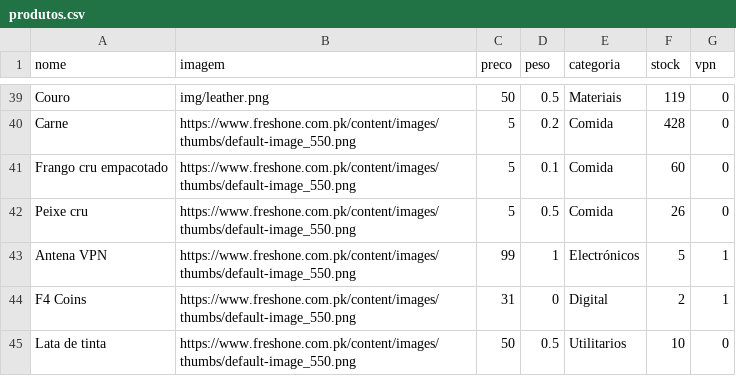
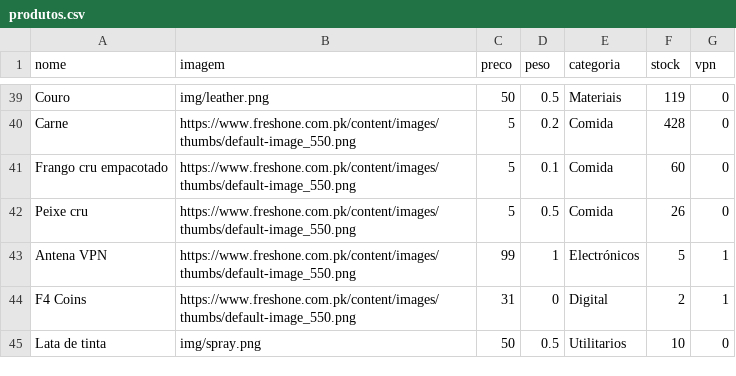
Before and after one commit to limpinh0/esperanzabuy, a CSV file: produtos.csv, drawn as a sheet; only a part is shown, gaps mark what is left out.

```diff
--- a/produtos.csv
+++ b/produtos.csv
@@ -44,2 +44,2 @@ Antena VPN,https://www.freshone.com.pk/content/images/thumbs/default-image_550.p
 F4 Coins,https://www.freshone.com.pk/content/images/thumbs/default-image_550.png,31,0,Digital,2,1
-Lata de tinta,https://www.freshone.com.pk/content/images/thumbs/default-image_550.png,50,0.5,Utilitarios,10,0
+Lata de tinta,img/spray.png,50,0.5,Utilitarios,10,0
```
Also changed, not shown: 1 other file.
